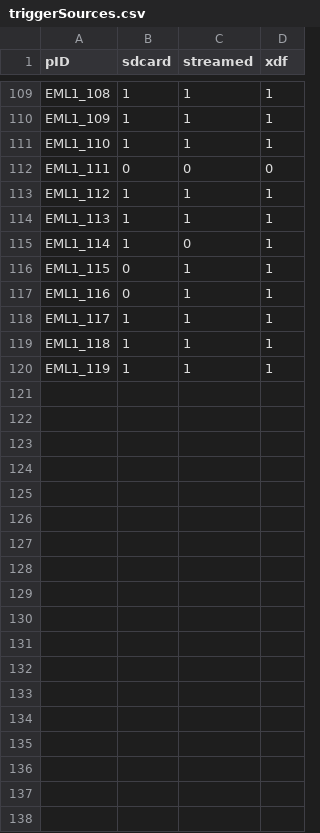
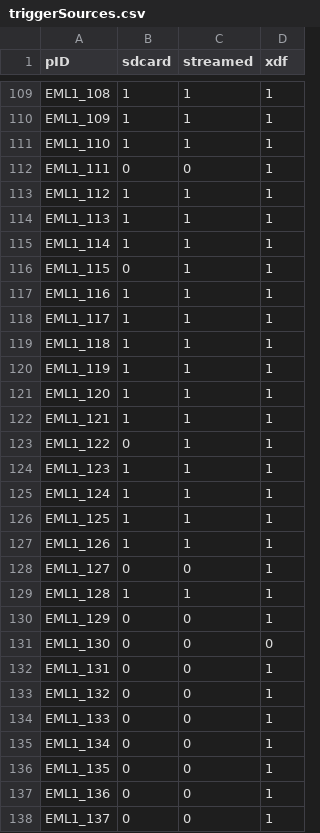
Before and after one commit to rosyvs/EML_EEGanalysis, a CSV file: triggerSources.csv, drawn as a sheet; only a part is shown, gaps mark what is left out; the diff covers the shown part only.

Commit message:
align triggers by value and time

```diff
--- a/triggerSources.csv
+++ b/triggerSources.csv
@@ -111,8 +111,8 @@ EML1_109,1,1,1
 EML1_110,1,1,1
-EML1_111,0,0,0
+EML1_111,0,0,1
 EML1_112,1,1,1
 EML1_113,1,1,1
-EML1_114,1,0,1
+EML1_114,1,1,1
 EML1_115,0,1,1
-EML1_116,0,1,1
+EML1_116,1,1,1
 EML1_117,1,1,1
@@ -120 +120,19 @@ EML1_118,1,1,1
 EML1_119,1,1,1
+EML1_120,1,1,1
+EML1_121,1,1,1
+EML1_122,0,1,1
+EML1_123,1,1,1
+EML1_124,1,1,1
+EML1_125,1,1,1
+EML1_126,1,1,1
+EML1_127,0,0,1
+EML1_128,1,1,1
+EML1_129,0,0,1
+EML1_130,0,0,0
+EML1_131,0,0,1
+EML1_132,0,0,1
+EML1_133,0,0,1
+EML1_134,0,0,1
+EML1_135,0,0,1
+EML1_136,0,0,1
+EML1_137,0,0,1
```
Also changed, not shown: 30 added rows and 1 edited cell elsewhere in this file, 26 other files.
